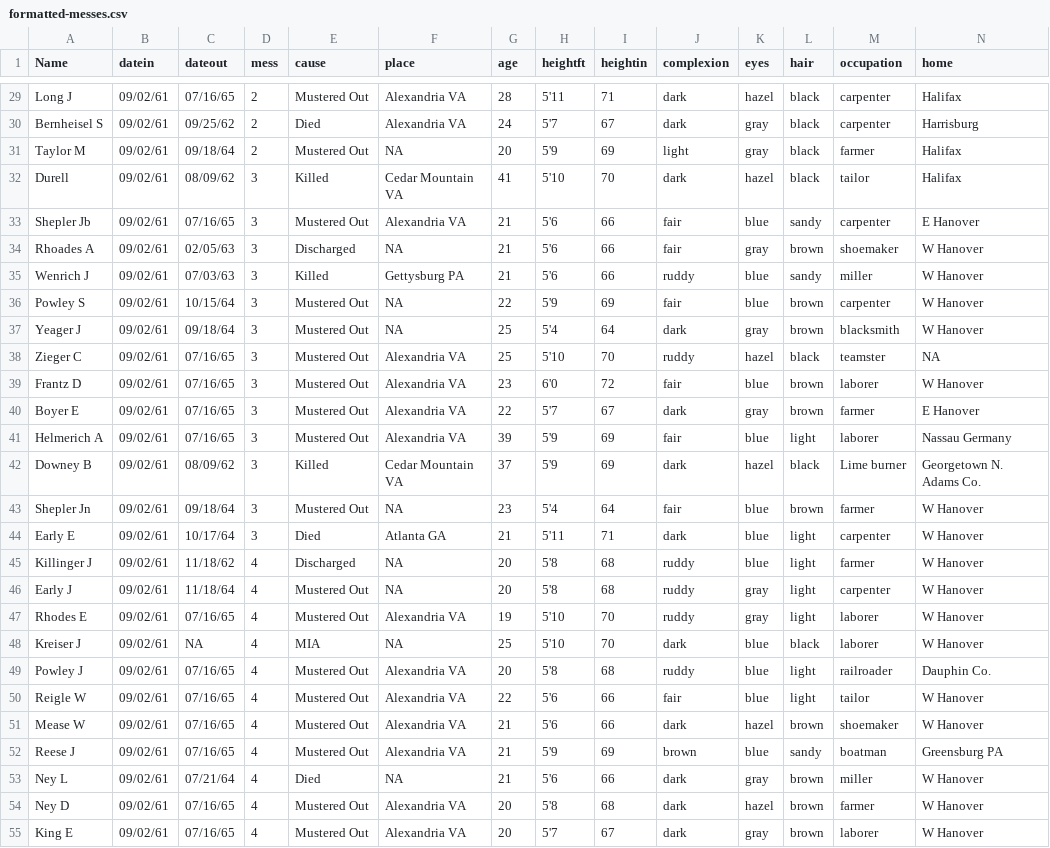
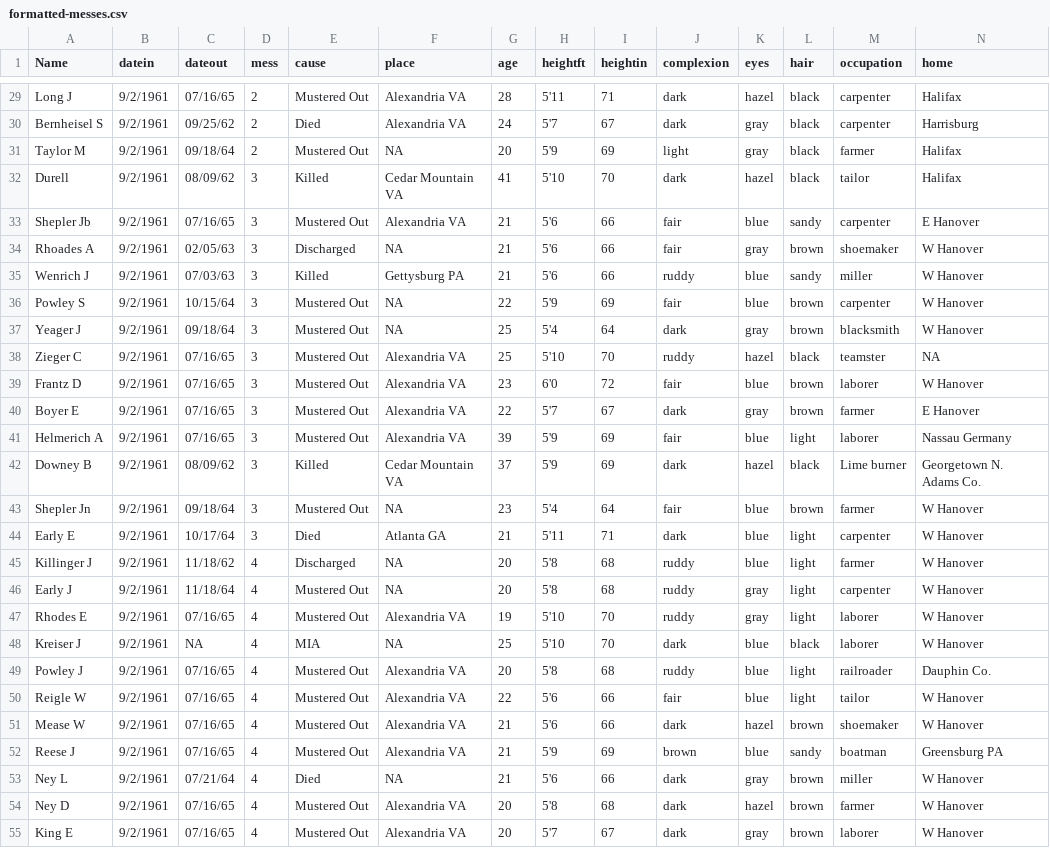
Before and after one commit to benjmyers/model-company, a CSV file: data/formatted-messes.csv, drawn as a sheet; only a part is shown, gaps mark what is left out; the diff covers the shown part only; the diff names each change by its address in the sheet, - before the commit and + after, or states it on an @@ line.

```diff
--- a/data/formatted-messes.csv
+++ b/data/formatted-messes.csv
-B29:B55 (datein): 09/02/61
+B29:B55 (datein): 9/2/1961
```
Also changed, not shown: 61 edited cells elsewhere in this file, 1 other file.
